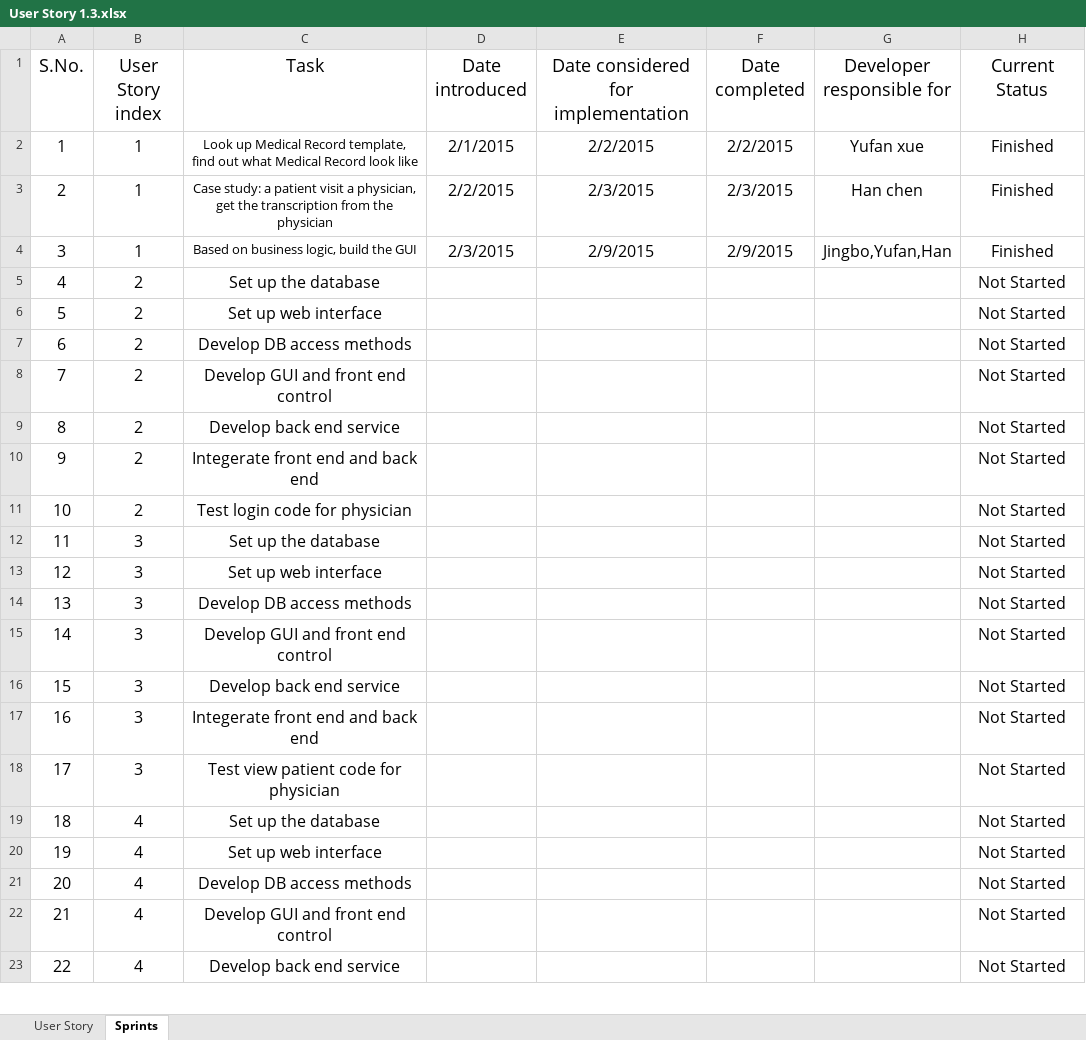
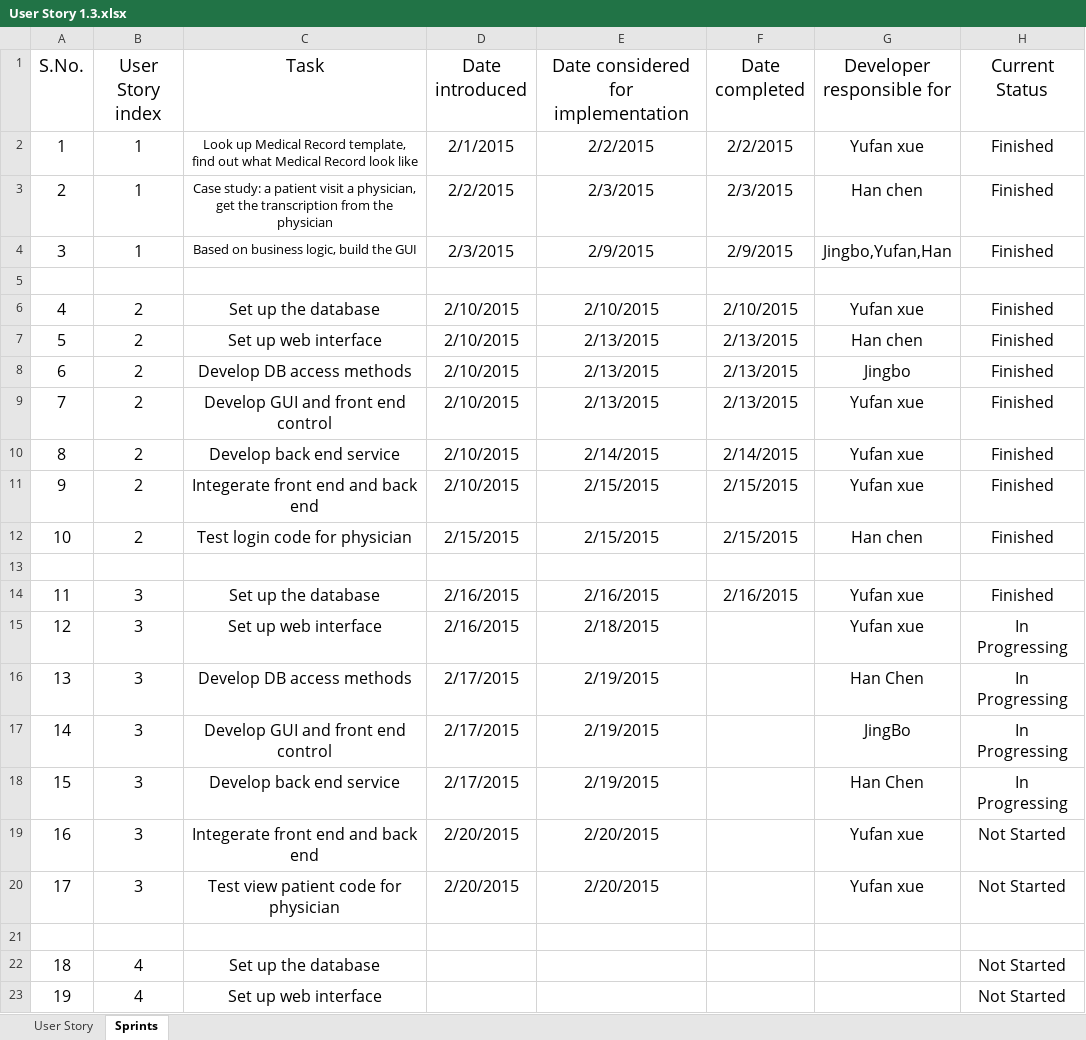
Before and after one commit to kingxueyuf/cs744, an Excel workbook: user story & sprints/User Story 1.3.xlsx, sheet Sprints, drawn as a sheet; only a part is shown; the shorter side is filled out with more unchanged rows; values as stored, in another font and other column widths than the file's, no borders; removed rows and columns are numbered as before the commit, all else as after; the diff names each change by its address in the sheet, - before the commit and + after, or states it on an @@ line.

```diff
--- a/user story & sprints/User Story 1.3.xlsx (sheet Sprints)
+++ b/user story & sprints/User Story 1.3.xlsx (sheet Sprints)
-row 5: 4 | 2 | Set up the database |  |  |  |  | Not Started
+row 5: (empty)
-row 6: 5 | 2 | Set up web interface |  |  |  |  | Not Started
-row 7: 6 | 2 | Develop DB access methods |  |  |  |  | Not Started
-row 8: 7 | 2 | Develop GUI and front end control |  |  |  |  | Not Started
-row 9: 8 | 2 | Develop back end service |  |  |  |  | Not Started
-row 10: 9 | 2 | Integerate front end and back end |  |  |  |  | Not Started
-row 11: 10 | 2 | Test login code for physician |  |  |  |  | Not Started
+row 6: 4 | 2 | Set up the database | 2/10/2015 | 2/10/2015 | 2/10/2015 | Yufan xue | Finished
+row 7: 5 | 2 | Set up web interface | 2/10/2015 | 2/13/2015 | 2/13/2015 | Han chen | Finished
+row 8: 6 | 2 | Develop DB access methods | 2/10/2015 | 2/13/2015 | 2/13/2015 | Jingbo | Finished
+row 9: 7 | 2 | Develop GUI and front end control | 2/10/2015 | 2/13/2015 | 2/13/2015 | Yufan xue | Finished
+row 10: 8 | 2 | Develop back end service | 2/10/2015 | 2/14/2015 | 2/14/2015 | Yufan xue | Finished
+row 11: 9 | 2 | Integerate front end and back end | 2/10/2015 | 2/15/2015 | 2/15/2015 | Yufan xue | Finished
+row 12: 10 | 2 | Test login code for physician | 2/15/2015 | 2/15/2015 | 2/15/2015 | Han chen | Finished
-row 13: 11 | 3 | Set up the database |  |  |  |  | Not Started
+row 13: (empty)
+row 14: 11 | 3 | Set up the database | 2/16/2015 | 2/16/2015 | 2/16/2015 | Yufan xue | Finished
-D15 (Date introduced): (empty)
+D15 (Date introduced): 2/16/2015
-E15: (empty)
+E15: 2/18/2015
-G15 (Developer responsible for): (empty)
+G15 (Developer responsible for): Yufan xue
-H15:H18 (Current Status): Not Started
+H15:H18 (Current Status): In Progressing
-D16:D18 (Date introduced): (empty)
+D16:D18 (Date introduced): 2/17/2015
-E16:E18: (empty)
+E16:E18: 2/19/2015
-G16 (Developer responsible for): (empty)
+G16 (Developer responsible for): Han Chen
-G17 (Developer responsible for): (empty)
+G17 (Developer responsible for): JingBo
-G18 (Developer responsible for): (empty)
+G18 (Developer responsible for): Han Chen
-D19:D20 (Date introduced): (empty)
+D19:D20 (Date introduced): 2/20/2015
-E19:E20: (empty)
+E19:E20: 2/20/2015
-G19:G20 (Developer responsible for): (empty)
+G19:G20 (Developer responsible for): Yufan xue
+row 21: (empty)
```
Also changed, not shown: sheet User Story, 2 other files.
